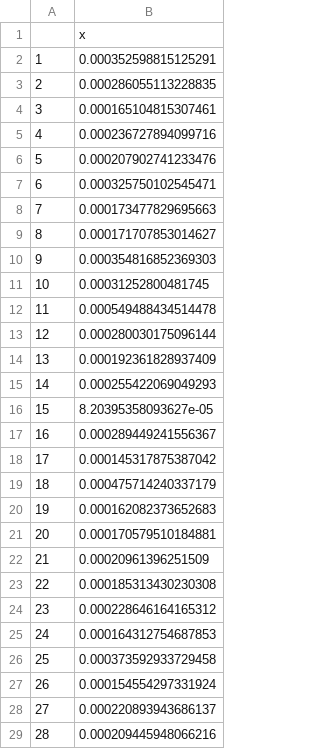
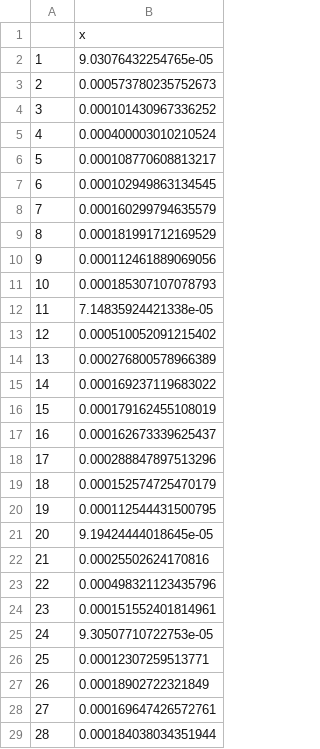
Before and after one commit to stevewalsh124/dgp.hm, a CSV file: fitting/results/sims_1_2_5_50.csv, drawn as a sheet; only a part is shown; the diff covers the shown part only.

```diff
--- a/fitting/results/sims_1_2_5_50.csv
+++ b/fitting/results/sims_1_2_5_50.csv
@@ -1,29 +1,29 @@
 "","x"
-"1",0.000352598815125291
-"2",0.000286055113228835
-"3",0.000165104815307461
-"4",0.000236727894099716
-"5",0.000207902741233476
-"6",0.000325750102545471
-"7",0.000173477829695663
-"8",0.000171707853014627
-"9",0.000354816852369303
-"10",0.00031252800481745
-"11",0.000549488434514478
-"12",0.000280030175096144
-"13",0.000192361828937409
-"14",0.000255422069049293
-"15",8.20395358093627e-05
-"16",0.000289449241556367
-"17",0.000145317875387042
-"18",0.000475714240337179
-"19",0.000162082373652683
-"20",0.000170579510184881
-"21",0.00020961396251509
-"22",0.000185313430230308
-"23",0.000228646164165312
-"24",0.000164312754687853
-"25",0.000373592933729458
-"26",0.000154554297331924
-"27",0.000220893943686137
-"28",0.000209445948066216
+"1",9.03076432254765e-05
+"2",0.000573780235752673
+"3",0.000101430967336252
+"4",0.000400003010210524
+"5",0.000108770608813217
+"6",0.000102949863134545
+"7",0.000160299794635579
+"8",0.000181991712169529
+"9",0.000112461889069056
+"10",0.000185307107078793
+"11",7.14835924421338e-05
+"12",0.000510052091215402
+"13",0.000276800578966389
+"14",0.000169237119683022
+"15",0.000179162455108019
+"16",0.000162673339625437
+"17",0.000288847897513296
+"18",0.000152574725470179
+"19",0.000112544431500795
+"20",9.19424444018645e-05
+"21",0.00025502624170816
+"22",0.000498321123435796
+"23",0.000151552401814961
+"24",9.30507710722753e-05
+"25",0.00012307259513771
+"26",0.00018902722321849
+"27",0.000169647426572761
+"28",0.000184038034351944
```
Also changed, not shown: 22 edited cells elsewhere in this file, fitting/results/sims_1_1_5_50.csv, fitting/results/sims_1_3_5_50.csv, 6 other files.
